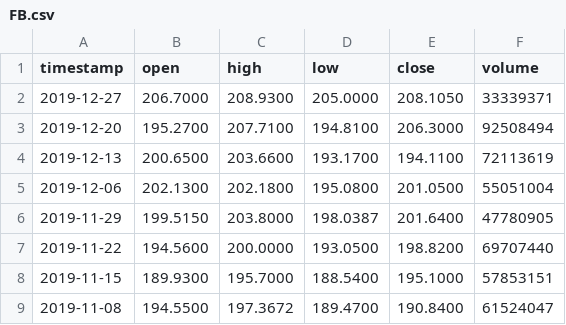
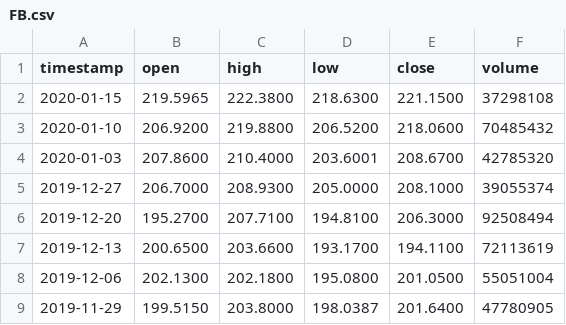
Before and after one commit to AirVan21/EasyStocks, a CSV file: static/data/alphavantage/FB.csv, drawn as a sheet; only a part is shown; the shorter side is filled out with more unchanged rows.

Commit message:
Update static data

```diff
--- a/static/data/alphavantage/FB.csv
+++ b/static/data/alphavantage/FB.csv
@@ -1,3 +1,6 @@
 timestamp,open,high,low,close,volume
-2019-12-27,206.7000,208.9300,205.0000,208.1050,33339371
+2020-01-15,219.5965,222.3800,218.6300,221.1500,37298108
+2020-01-10,206.9200,219.8800,206.5200,218.0600,70485432
+2020-01-03,207.8600,210.4000,203.6001,208.6700,42785320
+2019-12-27,206.7000,208.9300,205.0000,208.1000,39055374
 2019-12-20,195.2700,207.7100,194.8100,206.3000,92508494
```
Also changed, not shown: static/data/alphavantage/AAPL.csv, static/data/alphavantage/GOOGL.csv, 27 other files.
